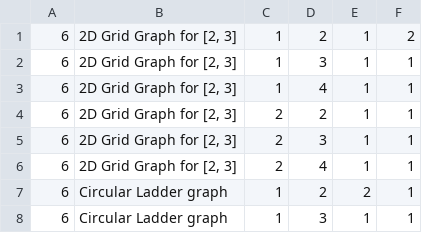
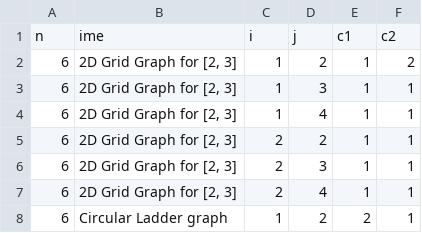
Before and after one commit to karolina-sa/Projekt-The-firefighter-problem, a CSV file: poganjanje-12-234.csv, drawn as a sheet; only a part is shown; the shorter side is filled out with more unchanged rows.

```diff
--- a/poganjanje-12-234.csv
+++ b/poganjanje-12-234.csv
@@ -1 +1,2 @@
+n,ime,i,j,c1,c2
 6,"2D Grid Graph for [2, 3]",1,2,1,2
```
Also changed, not shown: 3 other files.
